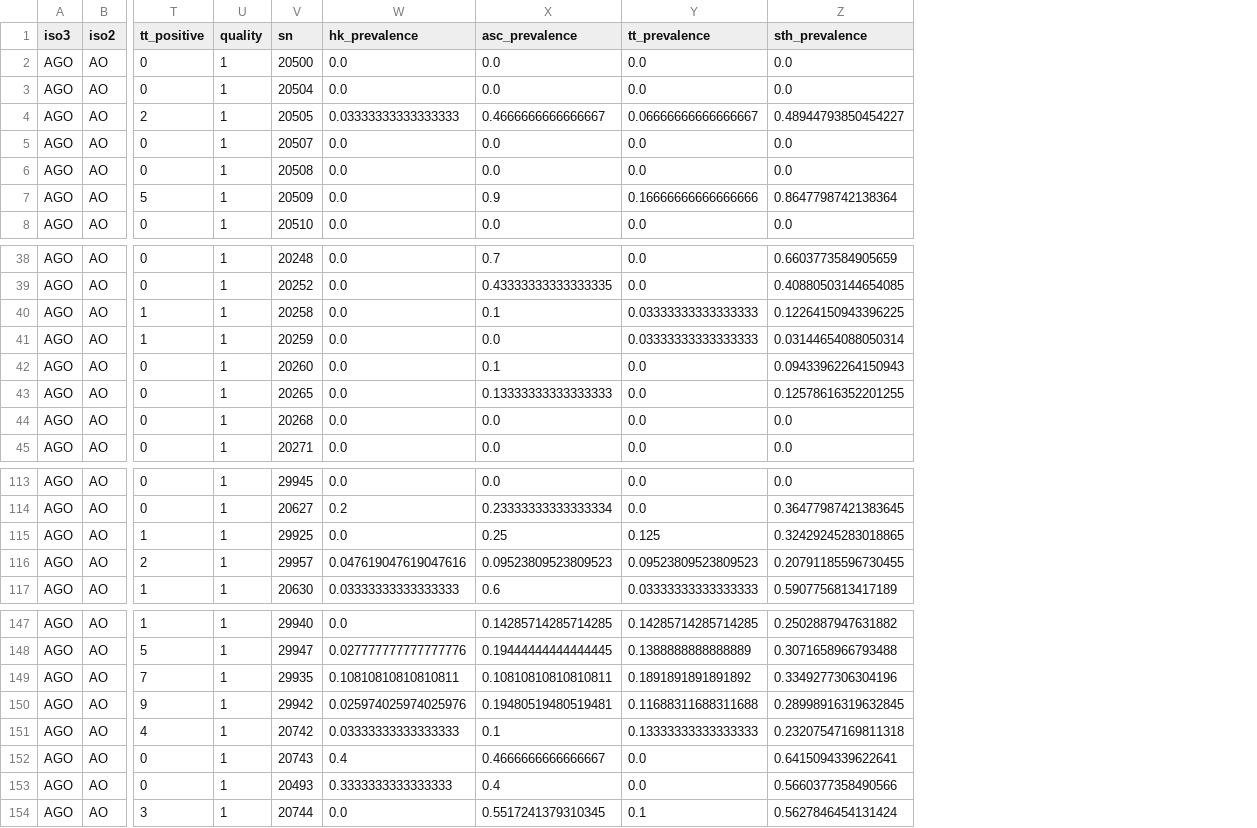
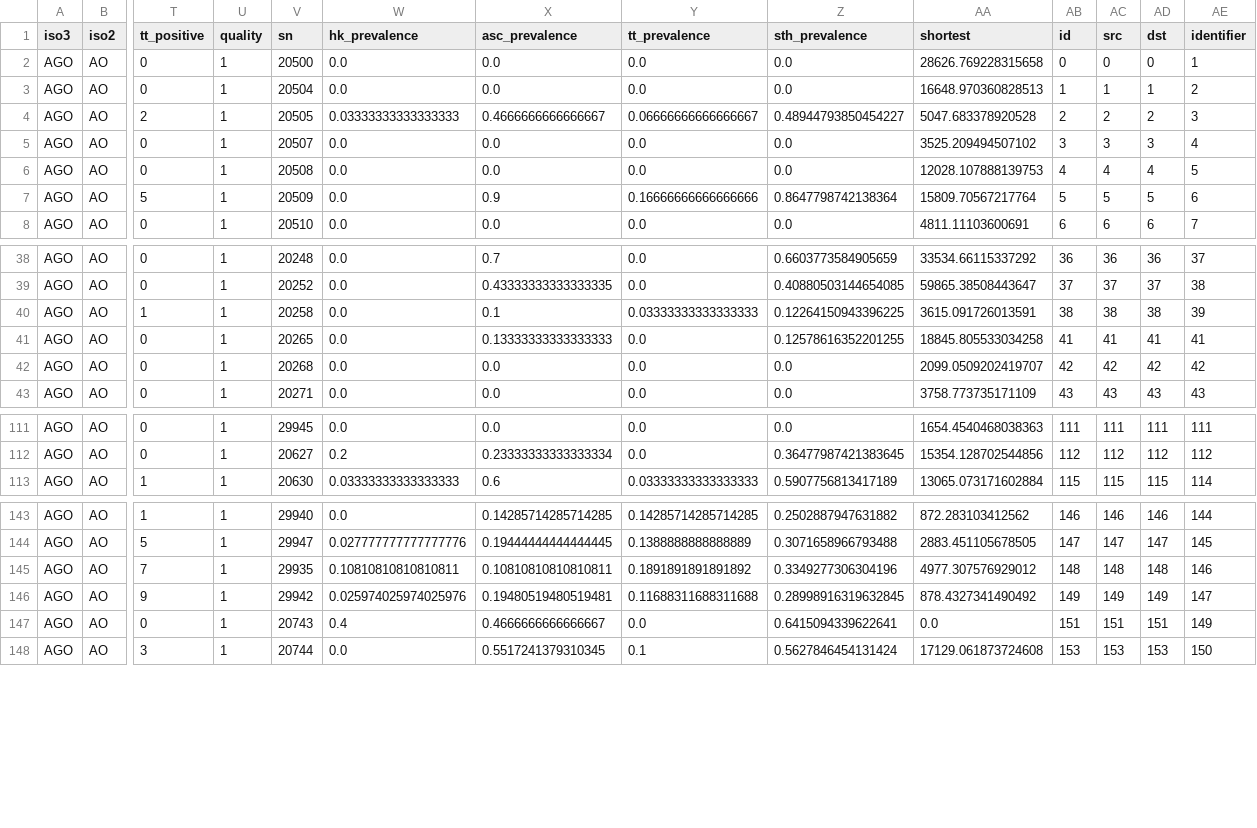
Before and after one commit to helminthiases/infections, a CSV file: warehouse/data/ESPEN/experiments/reduced/AO.csv, drawn as a sheet; only a part is shown, gaps mark what is left out; removed rows and columns are numbered as before the commit, all else as after; rows hold the shown columns only; the diff names each change by its address in the sheet, - before the commit and + after, or states it on an @@ line.

```diff
--- a/warehouse/data/ESPEN/experiments/reduced/AO.csv
+++ b/warehouse/data/ESPEN/experiments/reduced/AO.csv
+column AA (shortest), rows 2-8: 28626.769228315658 | 16648.970360828513 | 5047.683378920528 | 3525.209494507102 | 12028.107888139753 | 15809.70567217764 | 4811.11103600691; rows 38-43: 33534.66115337292 | 59865.38508443647 | 3615.091726013591 | 18845.805533034258 | 2099.0509202419707 | 3758.773735171109; rows 111-113: 1654.4540468038363 | 15354.128702544856 | 13065.073171602884; rows 143-148: 872.283103412562 | 2883.451105678505 | 4977.307576929012 | 878.4327341490492 | 0.0 | 17129.061873724608
+column AB (id), rows 2-8: 0 | 1 | 2 | 3 | 4 | 5 | 6; rows 38-43: 36 | 37 | 38 | 41 | 42 | 43; rows 111-113: 111 | 112 | 115; rows 143-148: 146 | 147 | 148 | 149 | 151 | 153
+column AC (src), rows 2-8: 0 | 1 | 2 | 3 | 4 | 5 | 6; rows 38-43: 36 | 37 | 38 | 41 | 42 | 43; rows 111-113: 111 | 112 | 115; rows 143-148: 146 | 147 | 148 | 149 | 151 | 153
+column AD (dst), rows 2-8: 0 | 1 | 2 | 3 | 4 | 5 | 6; rows 38-43: 36 | 37 | 38 | 41 | 42 | 43; rows 111-113: 111 | 112 | 115; rows 143-148: 146 | 147 | 148 | 149 | 151 | 153
+column AE (identifier), rows 2-8: 1 | 2 | 3 | 4 | 5 | 6 | 7; rows 38-43: 37 | 38 | 39 | 41 | 42 | 43; rows 111-113: 111 | 112 | 114; rows 143-148: 144 | 145 | 146 | 147 | 149 | 150
-row 41: AGO | AO | 1 | 1 | 20259 | 0.0 | 0.0 | 0.03333333333333333 | 0.03144654088050314
-row 42: AGO | AO | 0 | 1 | 20260 | 0.0 | 0.1 | 0.0 | 0.09433962264150943
-row 115: AGO | AO | 1 | 1 | 29925 | 0.0 | 0.25 | 0.125 | 0.32429245283018865
-row 116: AGO | AO | 2 | 1 | 29957 | 0.047619047619047616 | 0.09523809523809523 | 0.09523809523809523 | 0.20791185596730455
-row 151: AGO | AO | 4 | 1 | 20742 | 0.03333333333333333 | 0.1 | 0.13333333333333333 | 0.23207547169811318
-row 153: AGO | AO | 0 | 1 | 20493 | 0.3333333333333333 | 0.4 | 0.0 | 0.5660377358490566
```
Also changed, not shown: warehouse/data/ESPEN/experiments/reduced/BF.csv, warehouse/data/ESPEN/experiments/reduced/MG.csv, 34 other files.
